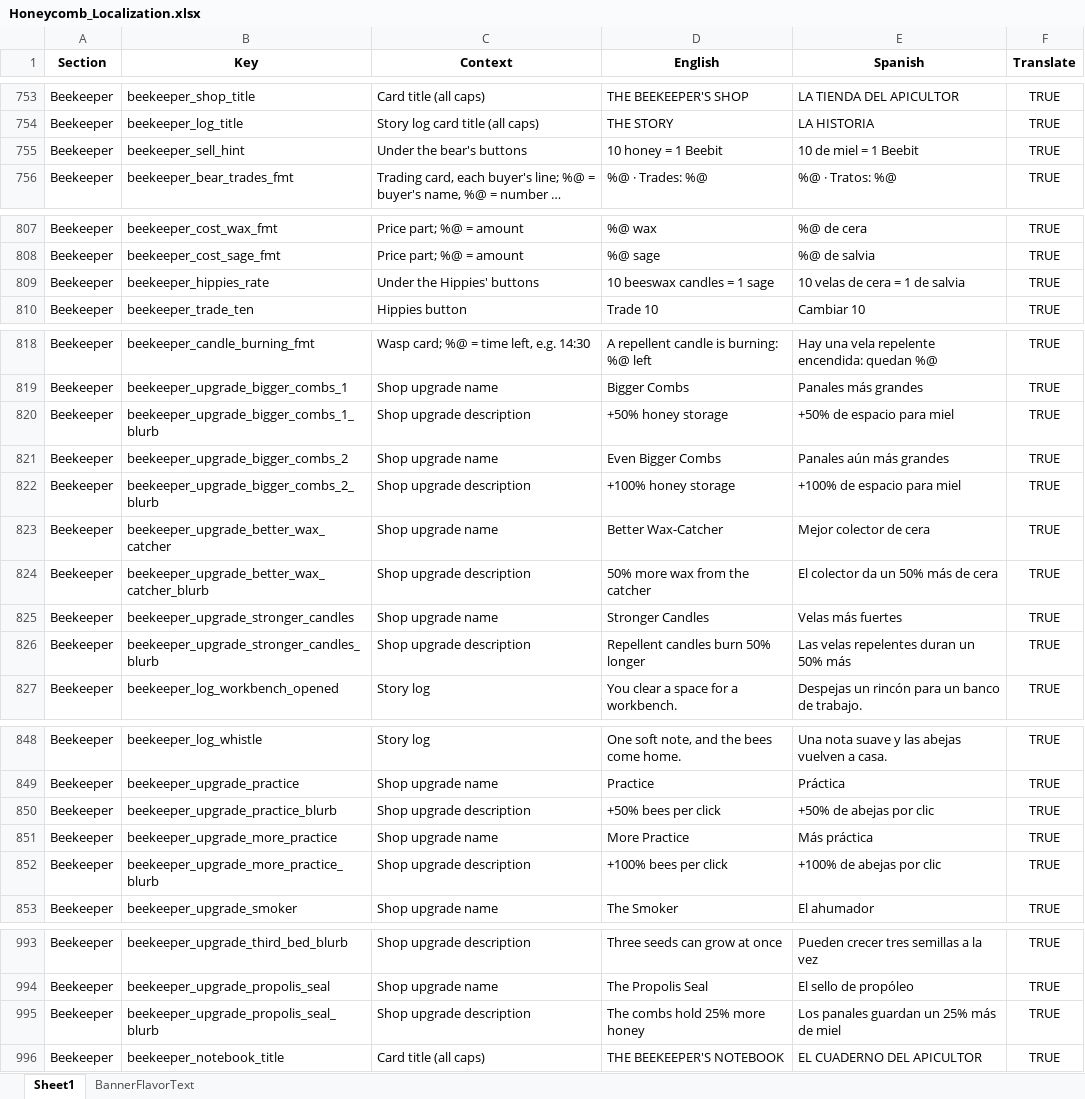
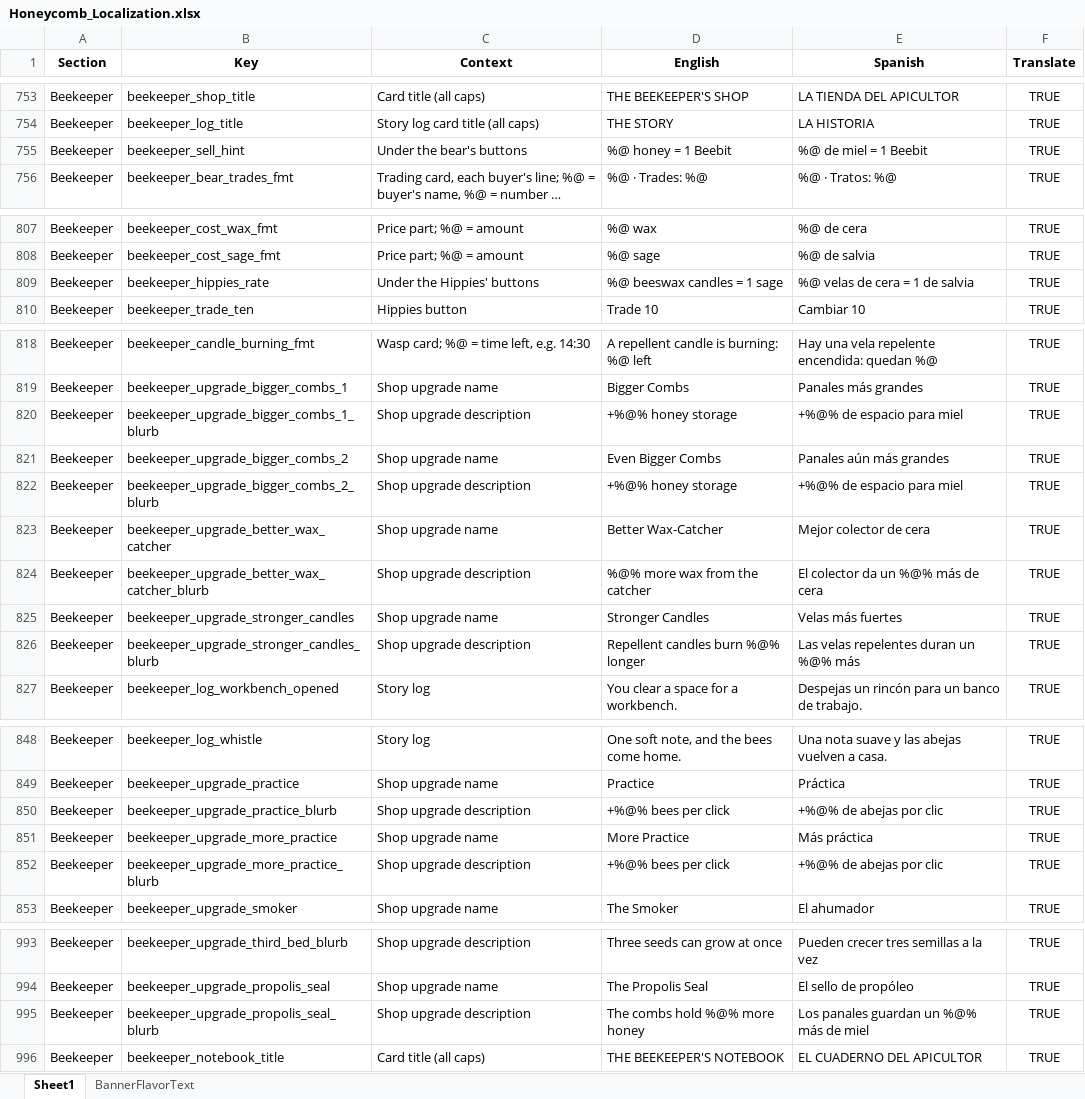
Before and after one commit to ohrealleah-lab/Honeycomb, an Excel workbook: tools/Honeycomb_Localization.xlsx, sheet Sheet1, drawn as a sheet; only a part is shown, gaps mark what is left out; long unchanged cells end in …; values as stored, in another font and other column widths than the file's, no borders; the diff names each change by its address in the sheet, - before the commit and + after, or states it on an @@ line.

```diff
--- a/tools/Honeycomb_Localization.xlsx (sheet Sheet1)
+++ b/tools/Honeycomb_Localization.xlsx (sheet Sheet1)
-D755 (English): 10 honey = 1 Beebit
+D755 (English): %@ honey = 1 Beebit
-E755 (Spanish): 10 de miel = 1 Beebit
+E755 (Spanish): %@ de miel = 1 Beebit
-D809 (English): 10 beeswax candles = 1 sage
+D809 (English): %@ beeswax candles = 1 sage
-E809 (Spanish): 10 velas de cera = 1 de salvia
+E809 (Spanish): %@ velas de cera = 1 de salvia
-D820 (English): +50% honey storage
+D820 (English): +%@% honey storage
-E820 (Spanish): +50% de espacio para miel
+E820 (Spanish): +%@% de espacio para miel
-D822 (English): +100% honey storage
+D822 (English): +%@% honey storage
-E822 (Spanish): +100% de espacio para miel
+E822 (Spanish): +%@% de espacio para miel
-D824 (English): 50% more wax from the catcher
+D824 (English): %@% more wax from the catcher
-E824 (Spanish): El colector da un 50% más de cera
+E824 (Spanish): El colector da un %@% más de cera
-D826 (English): Repellent candles burn 50% longer
+D826 (English): Repellent candles burn %@% longer
-E826 (Spanish): Las velas repelentes duran un 50% más
+E826 (Spanish): Las velas repelentes duran un %@% más
-D850 (English): +50% bees per click
+D850 (English): +%@% bees per click
-E850 (Spanish): +50% de abejas por clic
+E850 (Spanish): +%@% de abejas por clic
-D852 (English): +100% bees per click
+D852 (English): +%@% bees per click
-E852 (Spanish): +100% de abejas por clic
+E852 (Spanish): +%@% de abejas por clic
-D995 (English): The combs hold 25% more honey
+D995 (English): The combs hold %@% more honey
-E995 (Spanish): Los panales guardan un 25% más de miel
+E995 (Spanish): Los panales guardan un %@% más de miel
```
Also changed, not shown: 10 other files.
